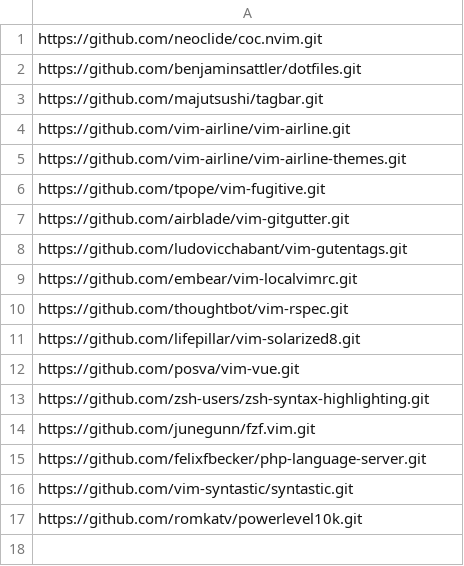
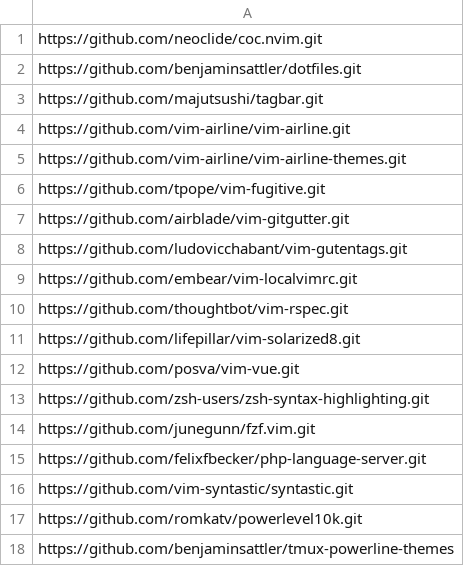
Before and after one commit to benjaminsattler/bootstrap, a CSV file: data/repos.csv, drawn as a sheet; the diff names each change by its address in the sheet, - before the commit and + after, or states it on an @@ line.

```diff
--- a/data/repos.csv
+++ b/data/repos.csv
+row 18: https://github.com/benjaminsattler/tmux-powerline-themes
```
Also changed, not shown: data/filelinks.csv.
